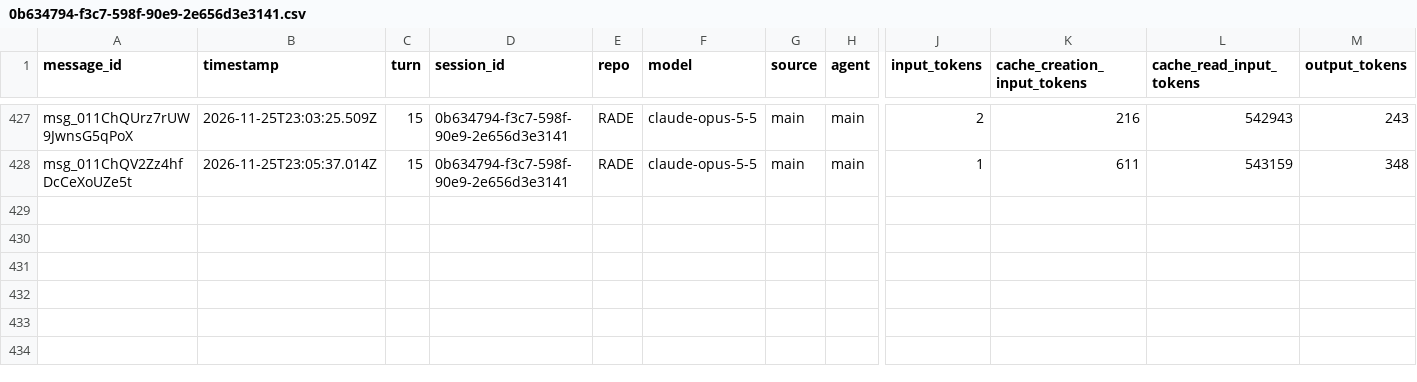
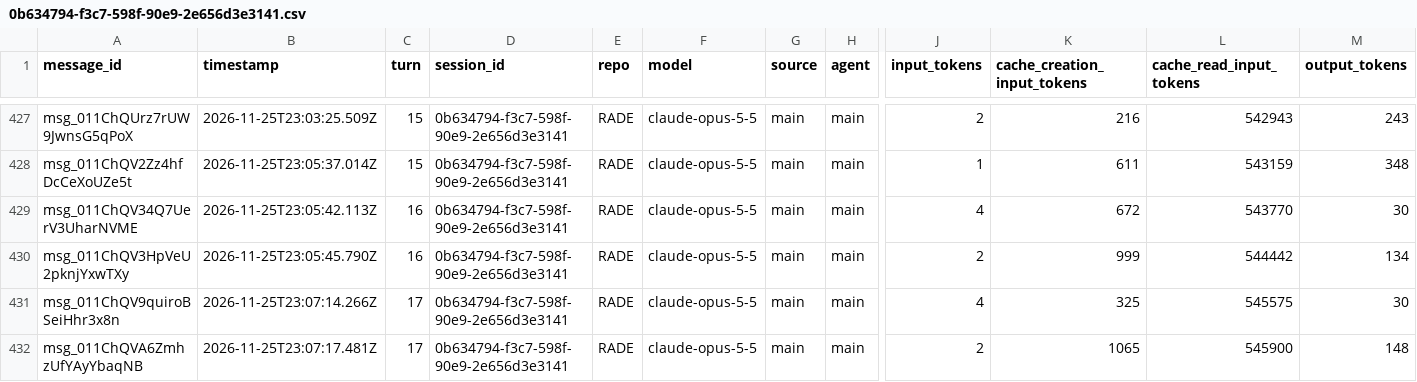
Before and after one commit to rhope-ops/RADE, a CSV file: sessions/0b634794-f3c7-598f-90e9-2e656d3e3141.csv, drawn as a sheet; only a part is shown, gaps mark what is left out; rows hold the shown columns only; the diff names each change by its address in the sheet, - before the commit and + after, or states it on an @@ line.

```diff
--- a/sessions/0b634794-f3c7-598f-90e9-2e656d3e3141.csv
+++ b/sessions/0b634794-f3c7-598f-90e9-2e656d3e3141.csv
+row 429: msg_011ChQV34Q7UerV3UharNVME | 2026-11-25T23:05:42.113Z | 16 | 0b634794-f3c7-598f-90e9-2e656d3e3141 | RADE | claude-opus-5-5 | main | main | 4 | 672 | 543770 | 30
+row 430: msg_011ChQV3HpVeU2pknjYxwTXy | 2026-11-25T23:05:45.790Z | 16 | 0b634794-f3c7-598f-90e9-2e656d3e3141 | RADE | claude-opus-5-5 | main | main | 2 | 999 | 544442 | 134
+row 431: msg_011ChQV9quiroBSeiHhr3x8n | 2026-11-25T23:07:14.266Z | 17 | 0b634794-f3c7-598f-90e9-2e656d3e3141 | RADE | claude-opus-5-5 | main | main | 4 | 325 | 545575 | 30
+row 432: msg_011ChQVA6ZmhzUfYAyYbaqNB | 2026-11-25T23:07:17.481Z | 17 | 0b634794-f3c7-598f-90e9-2e656d3e3141 | RADE | claude-opus-5-5 | main | main | 2 | 1065 | 545900 | 148
```
